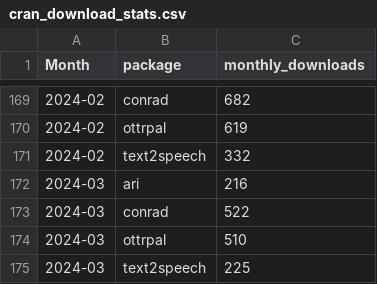
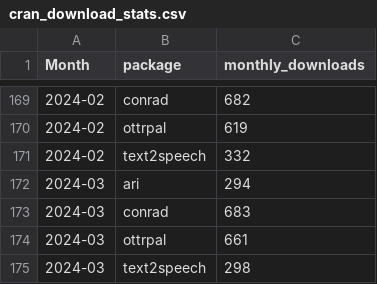
Before and after one commit to FredHutch/itn-dashboard, a CSV file: data/cran_download_stats.csv, drawn as a sheet; only a part is shown, gaps mark what is left out.

```diff
--- a/data/cran_download_stats.csv
+++ b/data/cran_download_stats.csv
@@ -171,5 +171,5 @@ Month,package,monthly_downloads
 2024-02,text2speech,332
-2024-03,ari,216
-2024-03,conrad,522
-2024-03,ottrpal,510
-2024-03,text2speech,225
+2024-03,ari,294
+2024-03,conrad,683
+2024-03,ottrpal,661
+2024-03,text2speech,298
```
Also changed, not shown: data/itcr_course_metrics.csv, data/itcr_ga_metric_data.csv, 1 other file.
